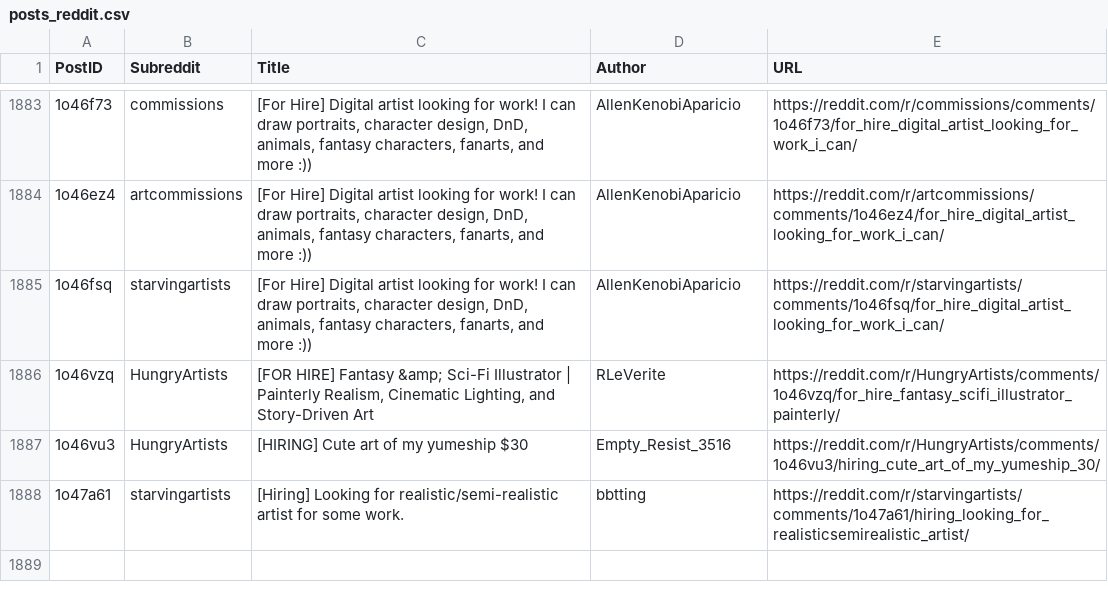
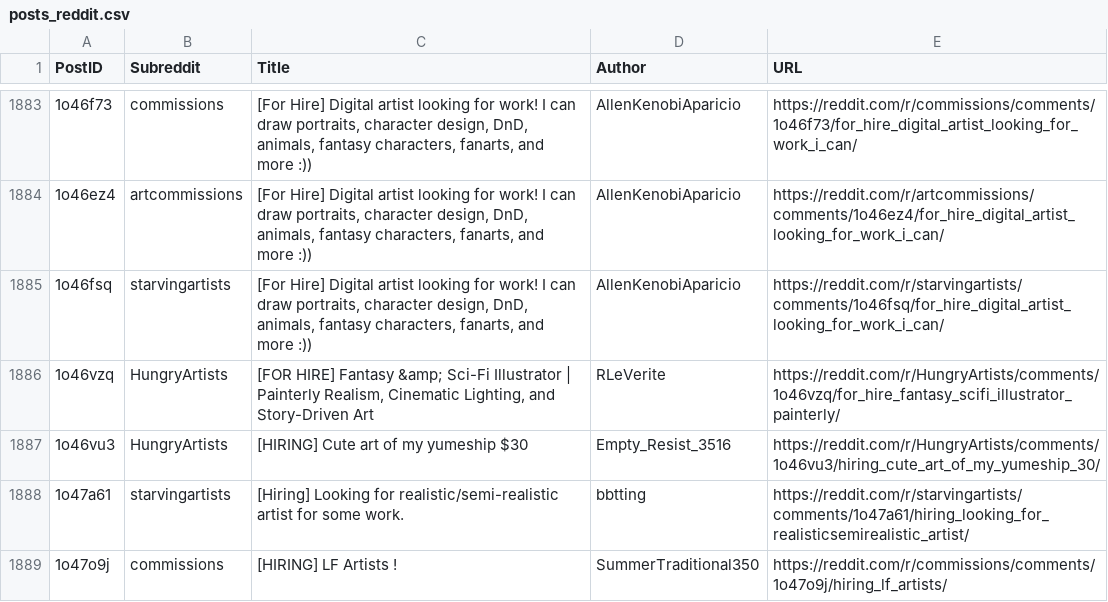
Before and after one commit to Jack0fcodes/LFA, a CSV file: posts_reddit.csv, drawn as a sheet; only a part is shown, gaps mark what is left out; the diff names each change by its address in the sheet, - before the commit and + after, or states it on an @@ line.

```diff
--- a/posts_reddit.csv
+++ b/posts_reddit.csv
+row 1889: 1o47o9j | commissions | [HIRING] LF Artists ! | SummerTraditional350 | https://reddit.com/r/commissions/comments/1o47o9j/hiring_lf_artists/
```
